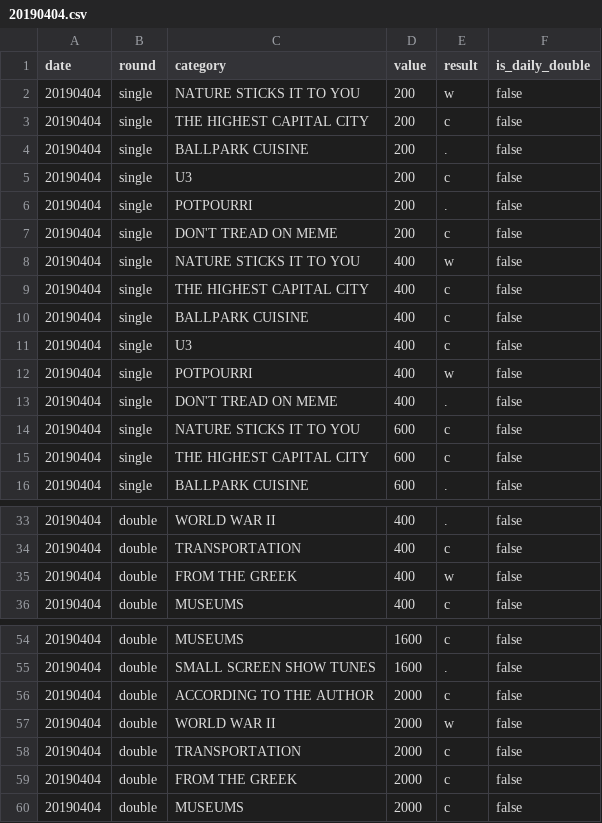
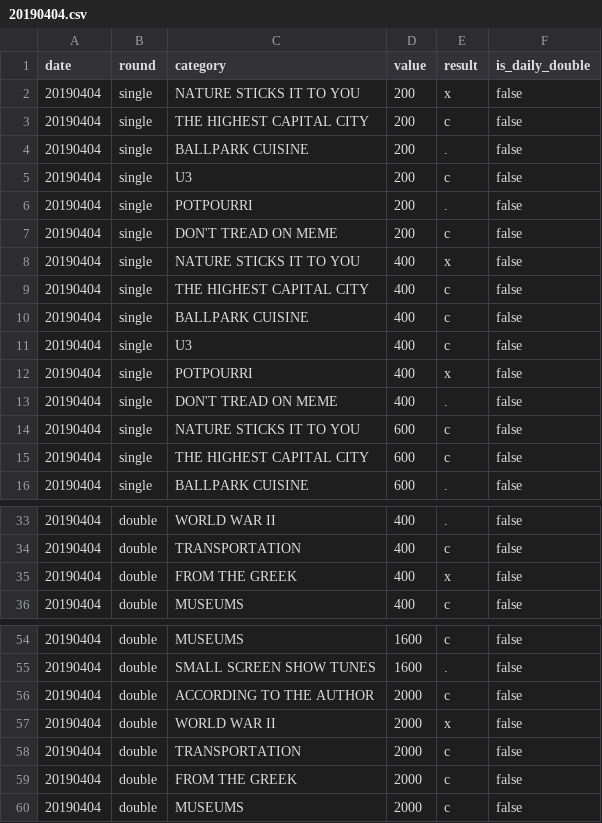
Before and after one commit to noahjcase/coryat-data, a CSV file: games/20190404.csv, drawn as a sheet; only a part is shown, gaps mark what is left out.

```diff
--- a/games/20190404.csv
+++ b/games/20190404.csv
@@ -1,3 +1,3 @@
 date,round,category,value,result,is_daily_double
-20190404,single,NATURE STICKS IT TO YOU,200,w,false
+20190404,single,NATURE STICKS IT TO YOU,200,x,false
 20190404,single,THE HIGHEST CAPITAL CITY,200,c,false
@@ -7,3 +7,3 @@ date,round,category,value,result,is_daily_double
 20190404,single,DON'T TREAD ON MEME,200,c,false
-20190404,single,NATURE STICKS IT TO YOU,400,w,false
+20190404,single,NATURE STICKS IT TO YOU,400,x,false
 20190404,single,THE HIGHEST CAPITAL CITY,400,c,false
@@ -11,3 +11,3 @@ date,round,category,value,result,is_daily_double
 20190404,single,U3,400,c,false
-20190404,single,POTPOURRI,400,w,false
+20190404,single,POTPOURRI,400,x,false
 20190404,single,DON'T TREAD ON MEME,400,.,false
@@ -34,3 +34,3 @@ date,round,category,value,result,is_daily_double
 20190404,double,TRANSPORTATION,400,c,false
-20190404,double,FROM THE GREEK,400,w,false
+20190404,double,FROM THE GREEK,400,x,false
 20190404,double,MUSEUMS,400,c,false
@@ -56,3 +56,3 @@ date,round,category,value,result,is_daily_double
 20190404,double,ACCORDING TO THE AUTHOR,2000,c,false
-20190404,double,WORLD WAR II,2000,w,false
+20190404,double,WORLD WAR II,2000,x,false
 20190404,double,TRANSPORTATION,2000,c,false
```
Also changed, not shown: 2 other files.
